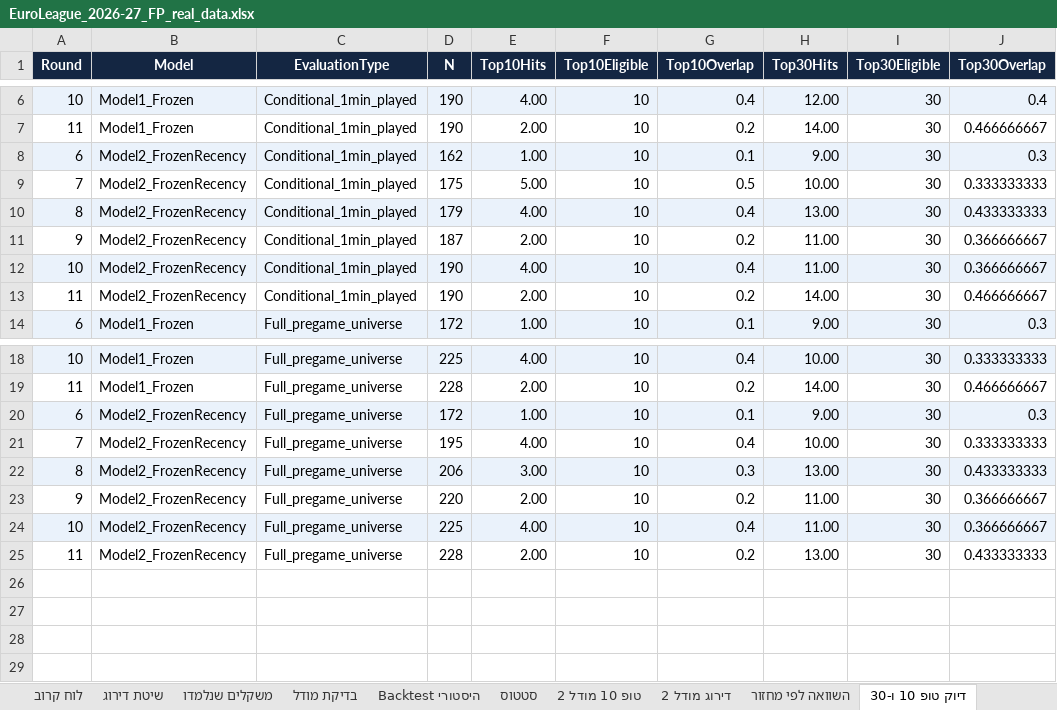
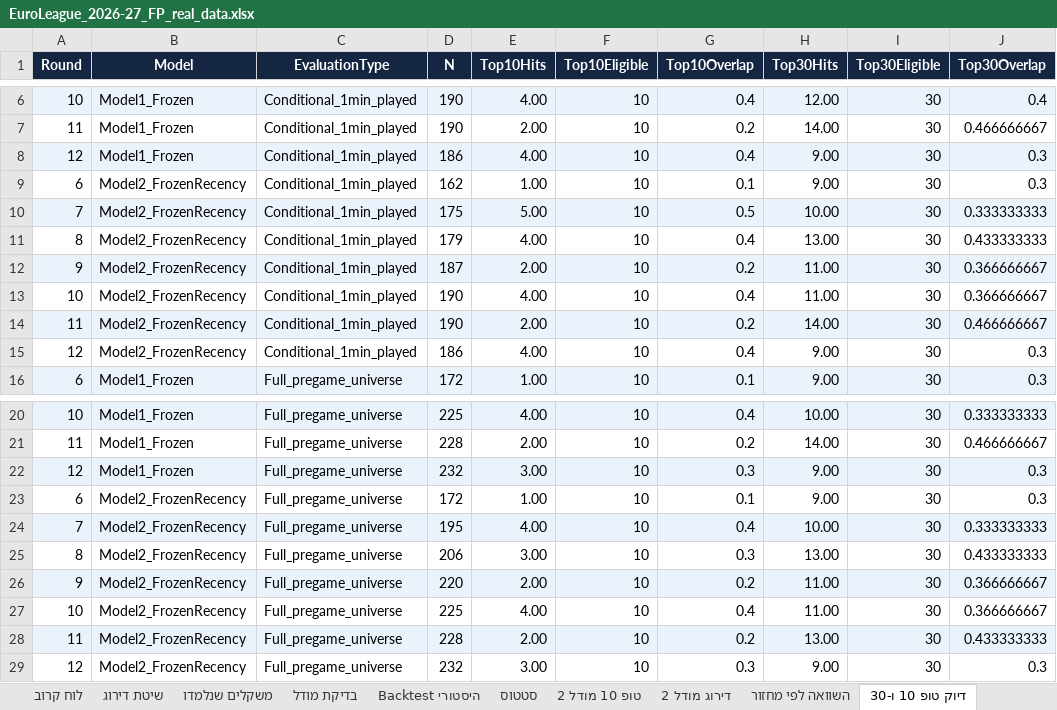
Before and after one commit to Aviv-TZ/euroleague-pir, an Excel workbook: output/EuroLeague_2026-27_FP_real_data.xlsx, sheet דיוק טופ 10 ו-30, drawn as a sheet; only a part is shown, gaps mark what is left out; values as stored, in another font and other column widths than the file's, no borders; conditional formats not drawn; addresses are those after the commit; the diff names each change by its address in the sheet, - before the commit and + after, or states it on an @@ line.

```diff
--- a/output/EuroLeague_2026-27_FP_real_data.xlsx (sheet דיוק טופ 10 ו-30)
+++ b/output/EuroLeague_2026-27_FP_real_data.xlsx (sheet דיוק טופ 10 ו-30)
+row 8: 12 | Model1_Frozen | Conditional_1min_played | 186 | 4.00 | 10 | 0.4 | 9.00 | 30 | 0.3
-A9:J9 fill: #EAF2FB
+A9:J9 fill: none
-A10:J10 fill: none
+A10:J10 fill: #EAF2FB
-A11:J11 fill: #EAF2FB
+A11:J11 fill: none
-A12:J12 fill: none
+A12:J12 fill: #EAF2FB
-A13:J13 fill: #EAF2FB
+A13:J13 fill: none
-A14:J14 fill: none
+A14:J14 fill: #EAF2FB
+row 15: 12 | Model2_FrozenRecency | Conditional_1min_played | 186 | 4.00 | 10 | 0.4 | 9.00 | 30 | 0.3
+row 22: 12 | Model1_Frozen | Full_pregame_universe | 232 | 3.00 | 10 | 0.3 | 9.00 | 30 | 0.3
-A23:J23 fill: #EAF2FB
+A23:J23 fill: none
-A24:J24 fill: none
+A24:J24 fill: #EAF2FB
-A25:J25 fill: #EAF2FB
+A25:J25 fill: none
-A26:J26 fill: none
+A26:J26 fill: #EAF2FB
-A27:J27 fill: #EAF2FB
+A27:J27 fill: none
-A28:J28 fill: none
+A28:J28 fill: #EAF2FB
+row 29: 12 | Model2_FrozenRecency | Full_pregame_universe | 232 | 3.00 | 10 | 0.3 | 9.00 | 30 | 0.3
```
Also changed, not shown: sheet Backtest היסטורי, sheet דירוג מודל 2, sheet דירוג Score מלא, sheet כל המועמדים, sheet ממוצעי PIR שחקנים, sheet נתוני שחקנים, 14 more sheets, 10 other files.
